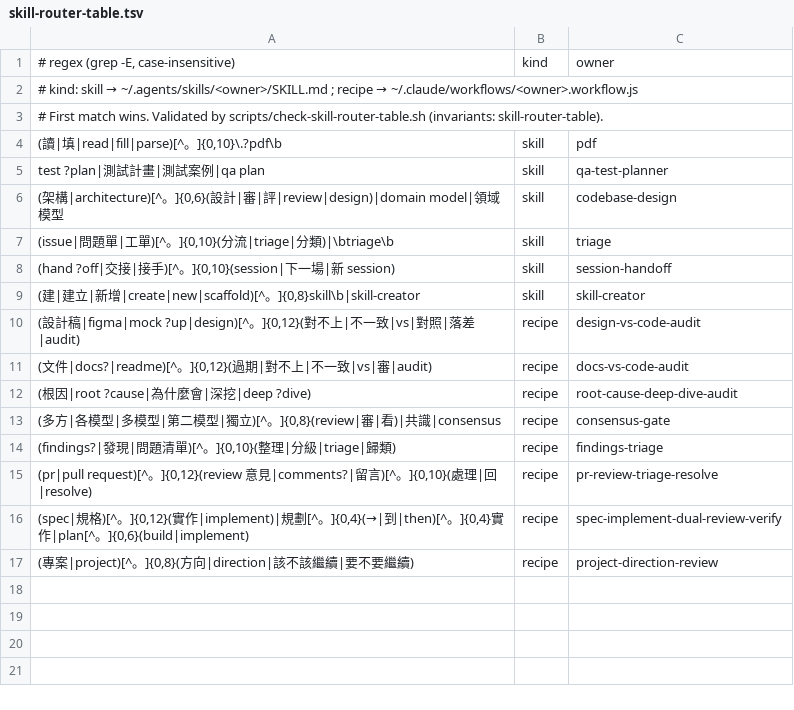
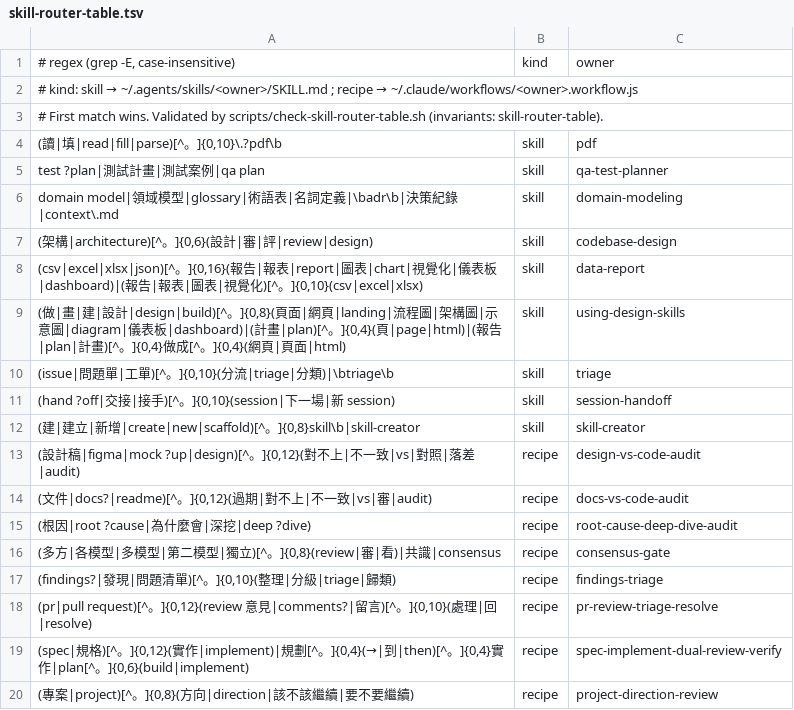
Before and after one commit to ohyeh/agent-scripts, a TSV file: .agents/hooks/skill-router-table.tsv, drawn as a sheet.

```diff
--- a/.agents/hooks/skill-router-table.tsv
+++ b/.agents/hooks/skill-router-table.tsv
@@ -5,3 +5,6 @@
 test ?plan|測試計畫|測試案例|qa plan	skill	qa-test-planner
-(架構|architecture)[^。]{0,6}(設計|審|評|review|design)|domain model|領域模型	skill	codebase-design
+domain model|領域模型|glossary|術語表|名詞定義|\badr\b|決策紀錄|context\.md	skill	domain-modeling
+(架構|architecture)[^。]{0,6}(設計|審|評|review|design)	skill	codebase-design
+(csv|excel|xlsx|json)[^。]{0,16}(報告|報表|report|圖表|chart|視覺化|儀表板|dashboard)|(報告|報表|圖表|視覺化)[^。]{0,10}(csv|excel|xlsx)	skill	data-report
+(做|畫|建|設計|design|build)[^。]{0,8}(頁面|網頁|landing|流程圖|架構圖|示意圖|diagram|儀表板|dashboard)|(計畫|plan)[^。]{0,4}(頁|page|html)|(報告|plan|計畫)[^。]{0,4}做成[^。]{0,4}(網頁|頁面|html)	skill	using-design-skills
 (issue|問題單|工單)[^。]{0,10}(分流|triage|分類)|\btriage\b	skill	triage
```
